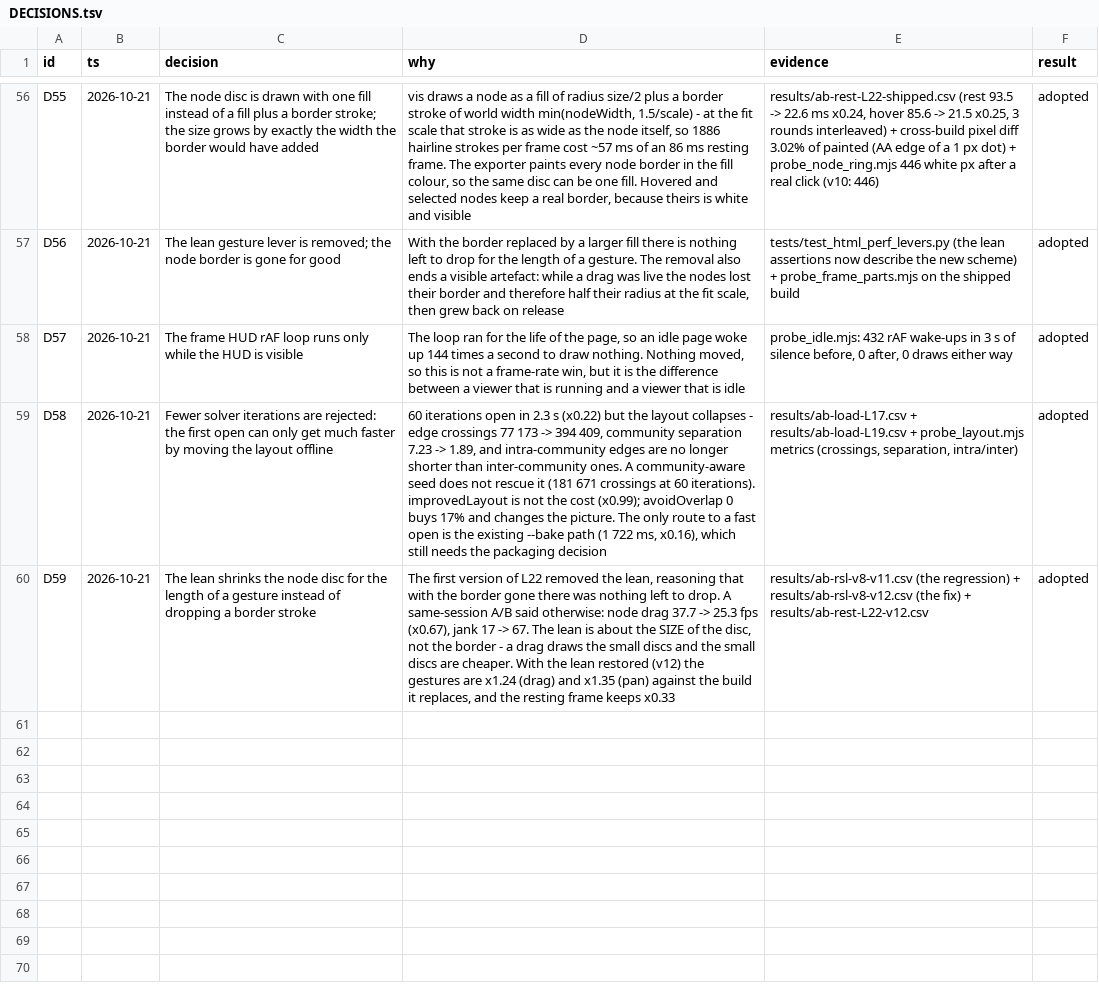
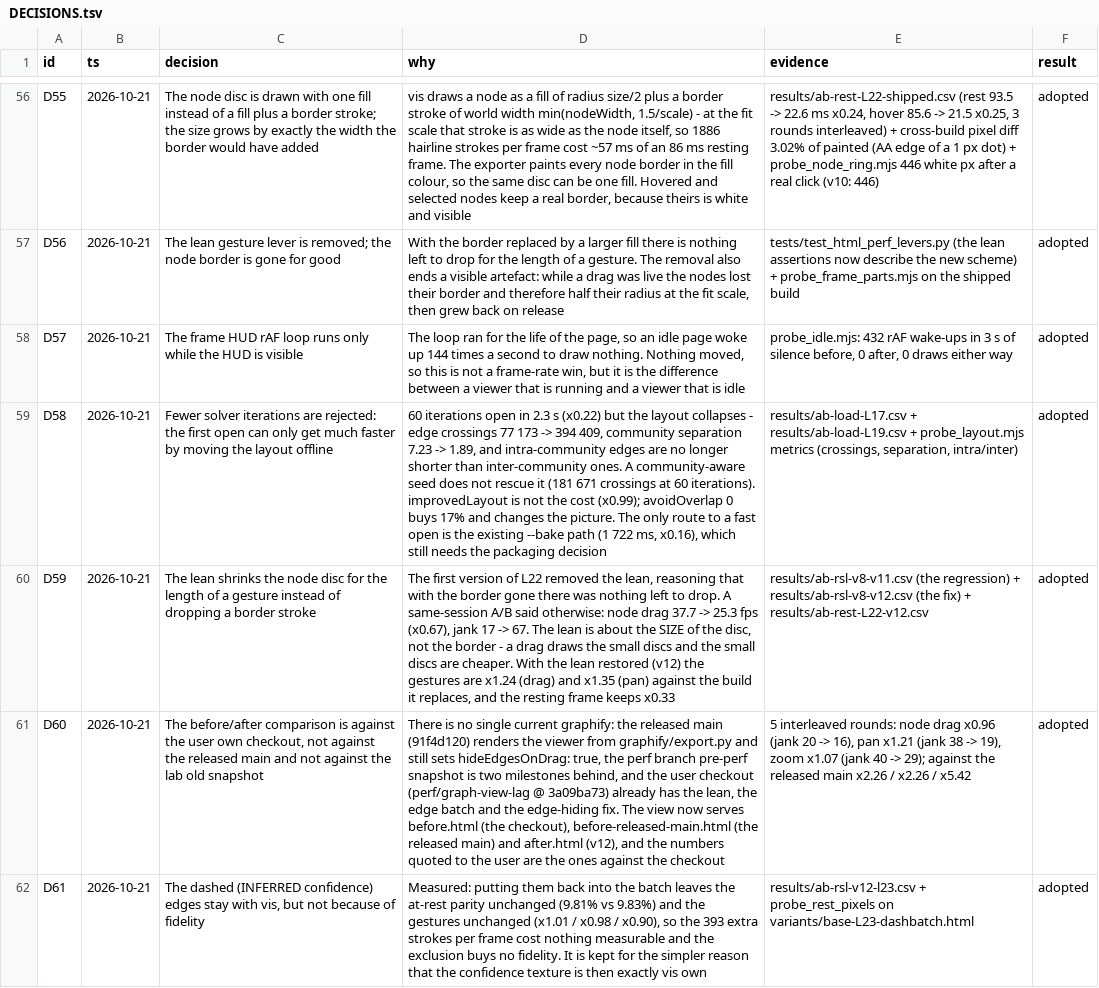
Before and after one commit to nothariharan/graphify, a TSV file: perf-lab/DECISIONS.tsv, drawn as a sheet; only a part is shown, gaps mark what is left out; the diff names each change by its address in the sheet, - before the commit and + after, or states it on an @@ line.

Commit message:
docs(perf-lab): audit the baseline - the before page was two milestones behind the user own checkout

```diff
--- a/perf-lab/DECISIONS.tsv
+++ b/perf-lab/DECISIONS.tsv
+row 61: D60 | 2026-10-21 | The before/after comparison is against the user own checkout, not against the released main and not against the lab old snapshot | There is no single current graphify: the released main (91f4d120) renders the viewer from graphify/export.py and still sets hideEdgesOnDrag: true, the perf branch pre-perf snapshot is two milestones behind, and the user checkout (perf/graph-view-lag @ 3a09ba73) already has the lean, the edge batch and the edge-hiding fix. The view now serves before.html (the checkout), before-released-main.html (the released main) and after.html (v12), and the numbers quoted to the user are the ones against the checkout | 5 interleaved rounds: node drag x0.96 (jank 20 -> 16), pan x1.21 (jank 38 -> 19), zoom x1.07 (jank 40 -> 29); against the released main x2.26 / x2.26 / x5.42 | adopted
+row 62: D61 | 2026-10-21 | The dashed (INFERRED confidence) edges stay with vis, but not because of fidelity | Measured: putting them back into the batch leaves the at-rest parity unchanged (9.81% vs 9.83%) and the gestures unchanged (x1.01 / x0.98 / x0.90), so the 393 extra strokes per frame cost nothing measurable and the exclusion buys no fidelity. It is kept for the simpler reason that the confidence texture is then exactly vis own | results/ab-rsl-v12-l23.csv + probe_rest_pixels on variants/base-L23-dashbatch.html | adopted
```
Also changed, not shown: 10 other files.
